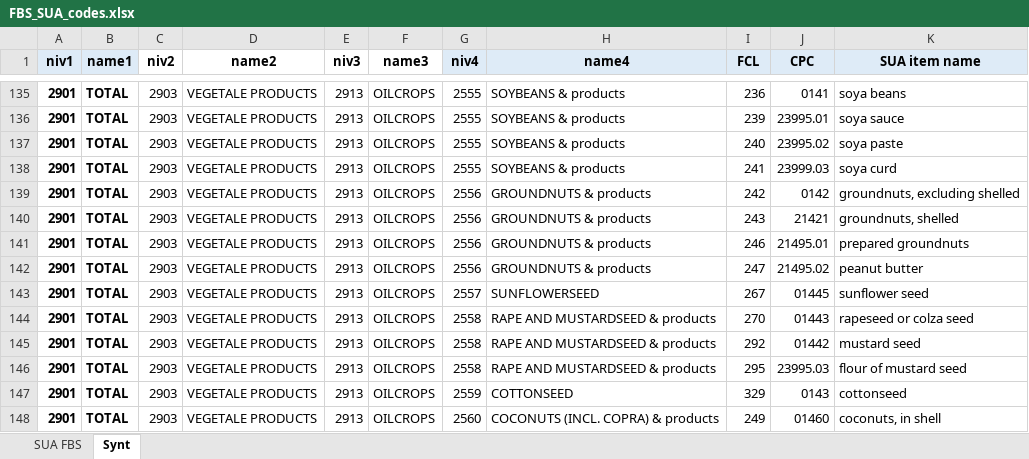
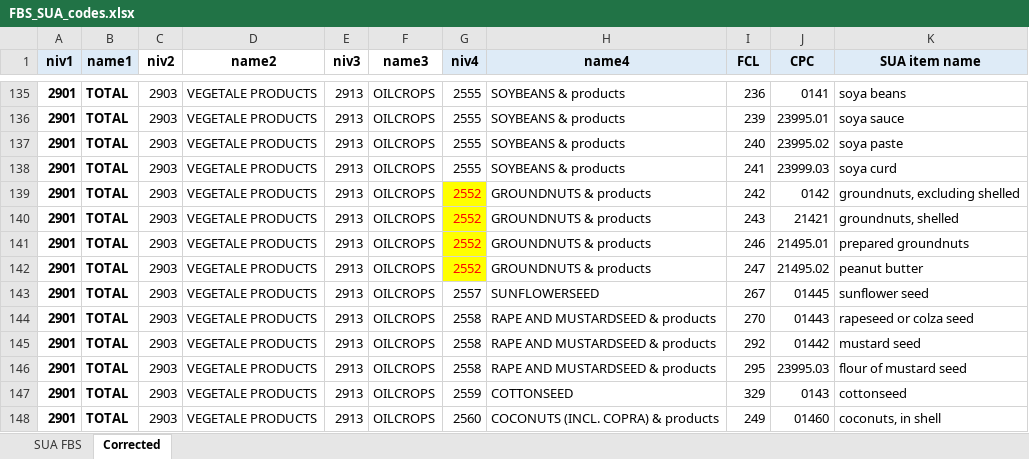
Before and after one commit to worldregio/fao, an Excel workbook: data/FBS_SUA_codes.xlsx, sheet Corrected, drawn as a sheet; only a part is shown, gaps mark what is left out; values as stored, in another font and other column widths than the file's, no borders; the diff covers the shown part only; the diff names each change by its address in the sheet, - before the commit and + after, or states it on an @@ line.

```diff
--- a/data/FBS_SUA_codes.xlsx (sheet Corrected)
+++ b/data/FBS_SUA_codes.xlsx (sheet Corrected)
-sheet tab: Synt
+sheet tab: Corrected
-G139:G142 (niv4): 2556
+G139:G142 (niv4): 2552
@@ G139:G142 fill: none → #FFFF00, text colour: black → #FF0000 @@
```
Also changed, not shown: 11 added rows, 9 edited cells and cell formats elsewhere in this sheet, charts or pictures, 6 other files.
